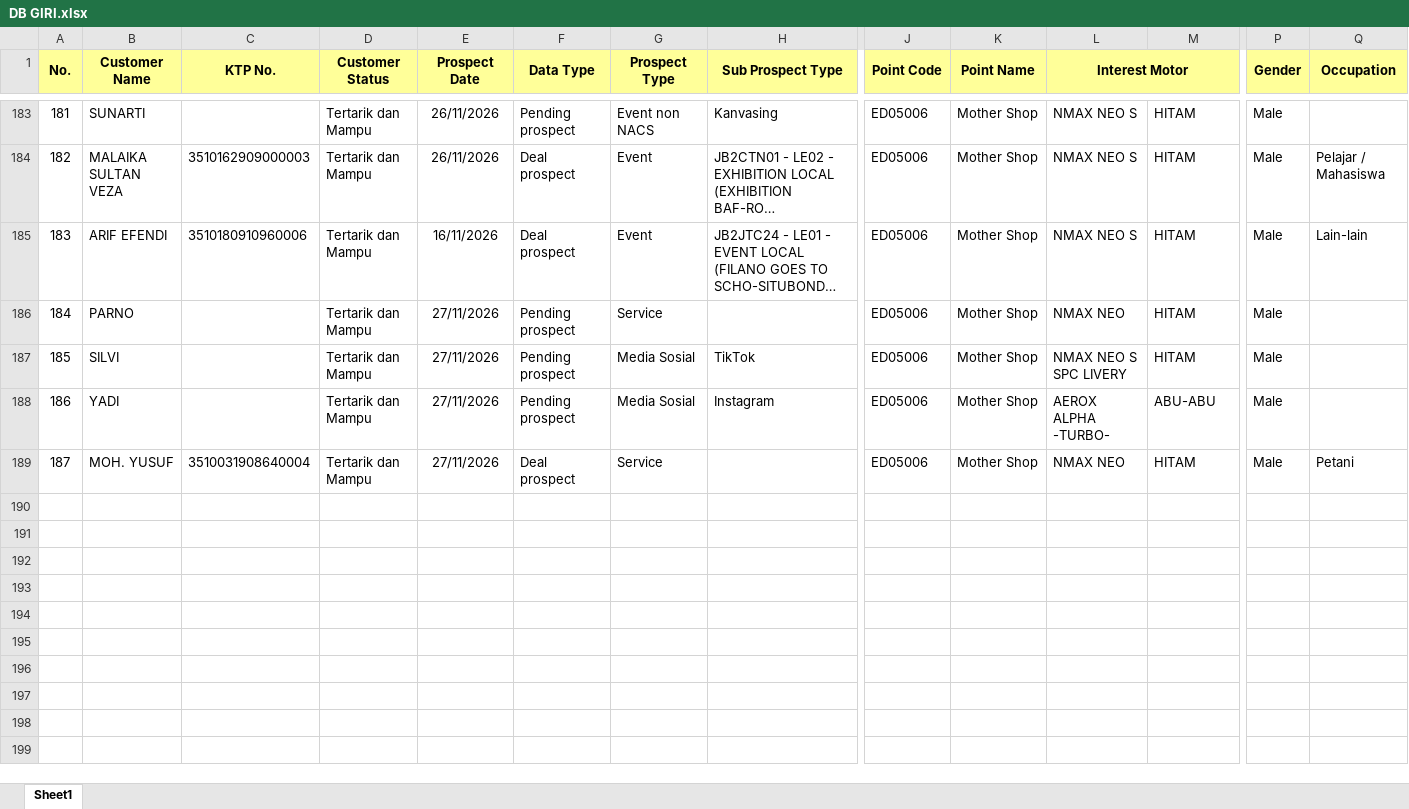
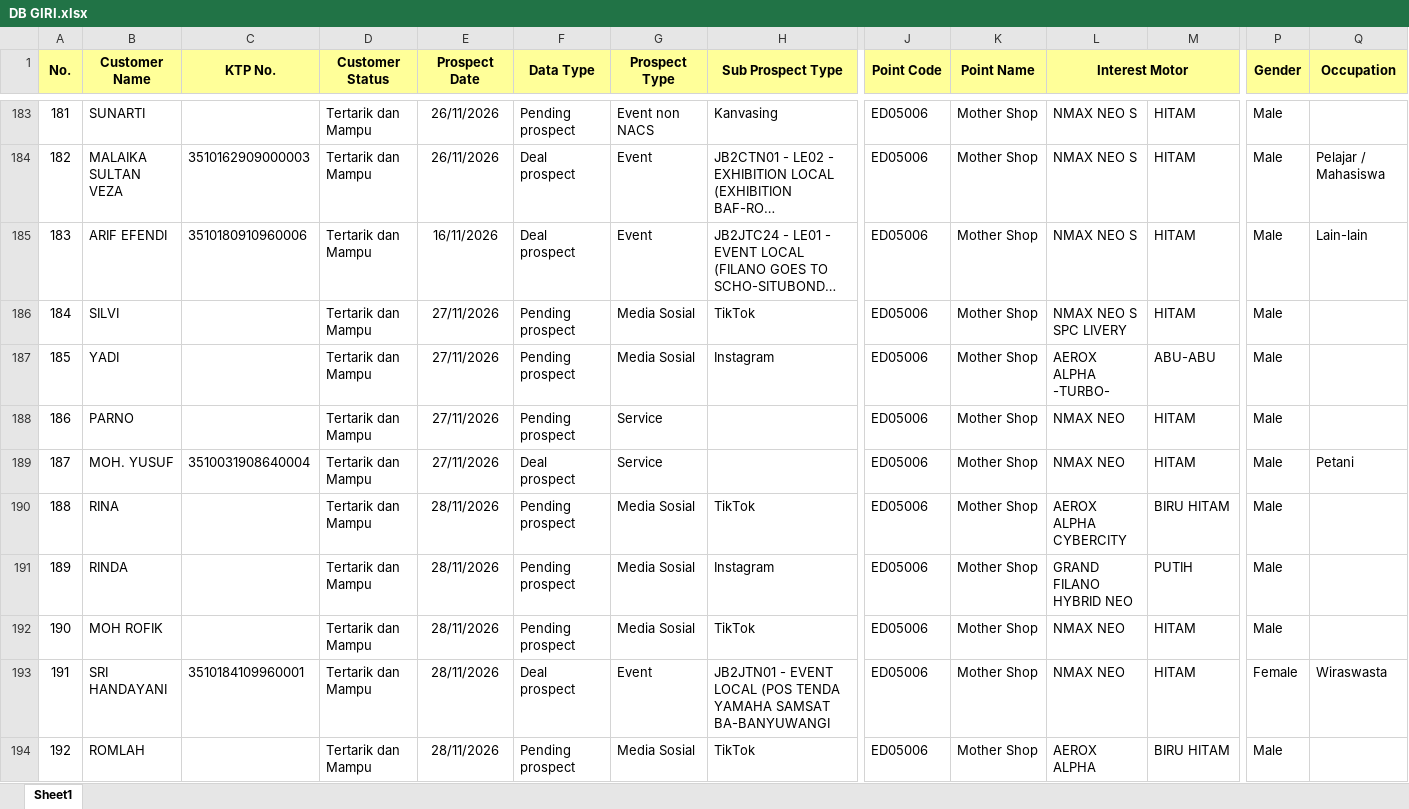
Before and after one commit to egi-jember/bushido-dashboard, an Excel workbook: bushido_raw/database_files/DB GIRI.xlsx, sheet Sheet1, drawn as a sheet; only a part is shown, gaps mark what is left out; long unchanged cells end in …; values as stored, in another font and other column widths than the file's, no borders; rows hold the shown columns only; the diff covers the shown part only; the diff names each change by its address in the sheet, - before the commit and + after, or states it on an @@ line.

Commit message:
upload database_files/DB GIRI.xlsx

```diff
--- a/bushido_raw/database_files/DB GIRI.xlsx (sheet Sheet1)
+++ b/bushido_raw/database_files/DB GIRI.xlsx (sheet Sheet1)
@@ column A (No.) renumbered between rows 11 and 187 @@
@@ row 186 moved to row 188: 186 @@
+row 190: 188 | RINA |  | Tertarik dan Mampu | 28/11/2026 | Pending prospect | Media Sosial | TikTok | ED05006 | Mother Shop | AEROX ALPHA CYBERCITY | BIRU HITAM | Male
+row 191: 189 | RINDA |  | Tertarik dan Mampu | 28/11/2026 | Pending prospect | Media Sosial | Instagram | ED05006 | Mother Shop | GRAND FILANO HYBRID NEO | PUTIH | Male
+row 192: 190 | MOH ROFIK |  | Tertarik dan Mampu | 28/11/2026 | Pending prospect | Media Sosial | TikTok | ED05006 | Mother Shop | NMAX NEO | HITAM | Male
+row 193: 191 | SRI HANDAYANI | 3510184109960001 | Tertarik dan Mampu | 28/11/2026 | Deal prospect | Event | JB2JTN01 - EVENT LOCAL (POS TENDA YAMAHA SAMSAT BA-BANYUWANGI | ED05006 | Mother Shop | NMAX NEO | HITAM | Female | Wiraswasta
+row 194: 192 | ROMLAH |  | Tertarik dan Mampu | 28/11/2026 | Pending prospect | Media Sosial | TikTok | ED05006 | Mother Shop | AEROX ALPHA | BIRU HITAM | Male
```
Also changed, not shown: 9 added rows and 33 moved rows elsewhere in this sheet.
